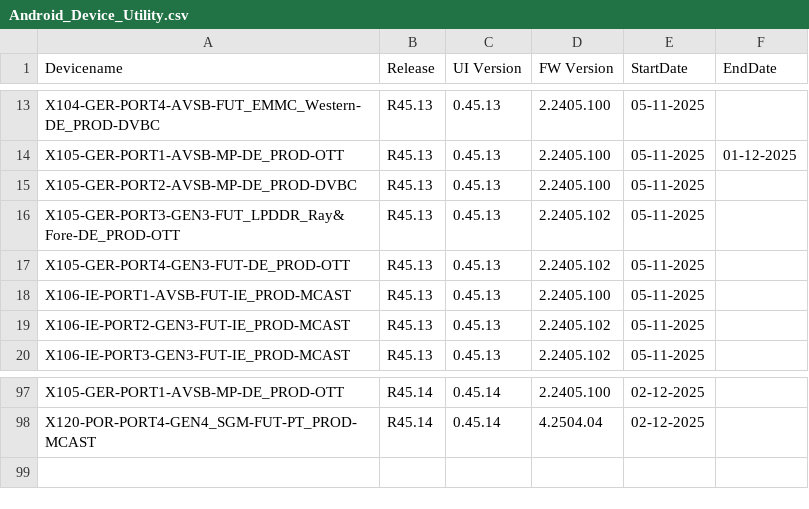
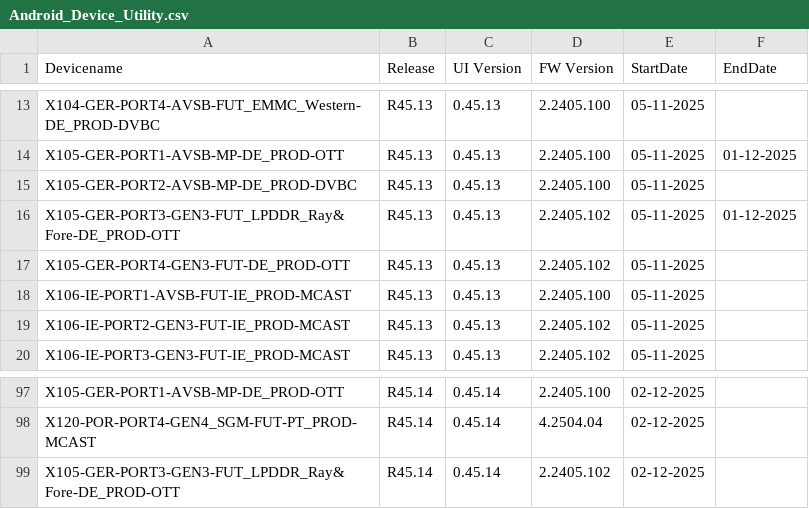
Before and after one commit to VFTV-Testing/VCOEQA-Utilities, a CSV file: DeviceInformation_Utility/Android_Device_Utility.csv, drawn as a sheet; only a part is shown, gaps mark what is left out.

Commit message:
Update device data for X105-GER-PORT3-GEN3-FUT_LPDDR_Ray&Fore-DE_PROD-OTT

```diff
--- a/DeviceInformation_Utility/Android_Device_Utility.csv
+++ b/DeviceInformation_Utility/Android_Device_Utility.csv
@@ -15,3 +15,3 @@ X105-GER-PORT1-AVSB-MP-DE_PROD-OTT,R45.13,0.45.13,2.2405.100,05-11-2025,01-12-20
 X105-GER-PORT2-AVSB-MP-DE_PROD-DVBC,R45.13,0.45.13,2.2405.100,05-11-2025,
-X105-GER-PORT3-GEN3-FUT_LPDDR_Ray&Fore-DE_PROD-OTT,R45.13,0.45.13,2.2405.102,05-11-2025,
+X105-GER-PORT3-GEN3-FUT_LPDDR_Ray&Fore-DE_PROD-OTT,R45.13,0.45.13,2.2405.102,05-11-2025,01-12-2025
 X105-GER-PORT4-GEN3-FUT-DE_PROD-OTT,R45.13,0.45.13,2.2405.102,05-11-2025,
@@ -98 +98,2 @@ X105-GER-PORT1-AVSB-MP-DE_PROD-OTT,R45.14,0.45.14,2.2405.100,02-12-2025,
 X120-POR-PORT4-GEN4_SGM-FUT-PT_PROD-MCAST,R45.14,0.45.14,4.2504.04,02-12-2025,
+X105-GER-PORT3-GEN3-FUT_LPDDR_Ray&Fore-DE_PROD-OTT,R45.14,0.45.14,2.2405.102,02-12-2025,
```
